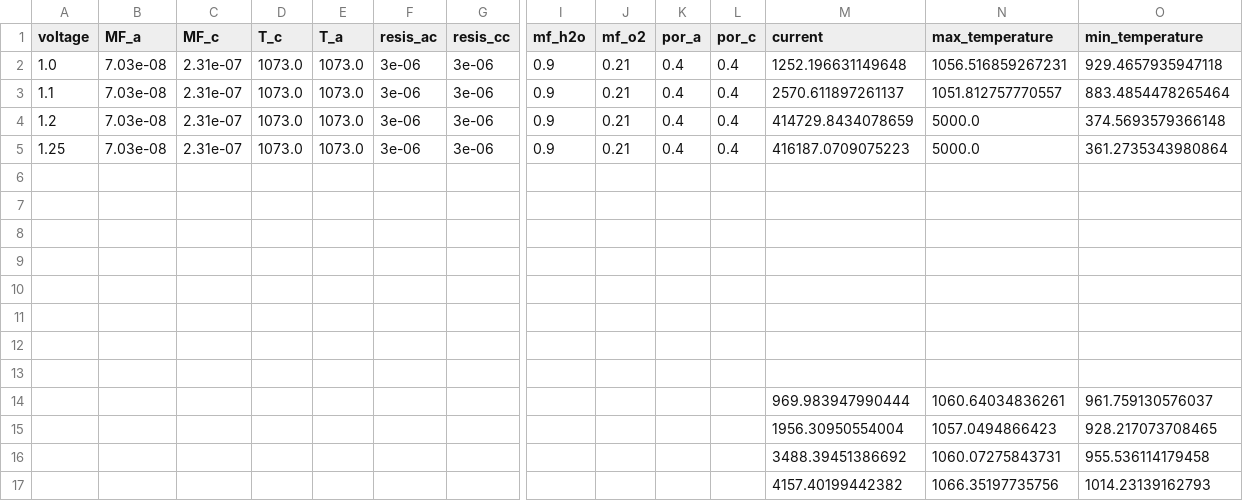
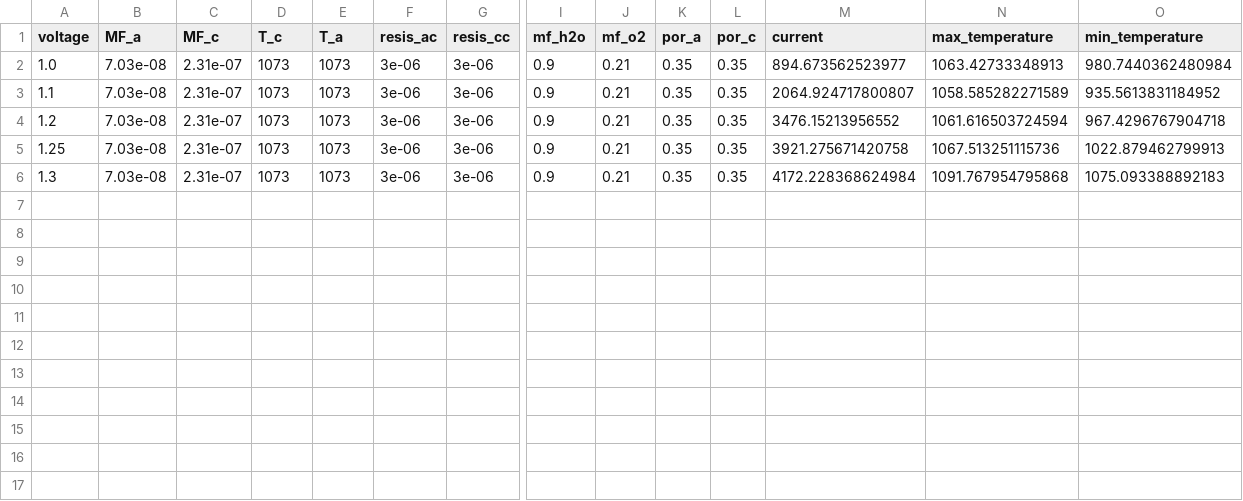
Before and after one commit to ivanoflove/CellGeom_op, a CSV file: data/resault.csv, drawn as a sheet; only a part is shown, gaps mark what is left out; removed rows and columns are numbered as before the commit, all else as after; rows hold the shown columns only; the diff names each change by its address in the sheet, - before the commit and + after, or states it on an @@ line.

```diff
--- a/data/resault.csv
+++ b/data/resault.csv
-D2:D5 (T_c): 1073.0
+D2:D5 (T_c): 1073
-E2:E5 (T_a): 1073.0
+E2:E5 (T_a): 1073
-K2:K5 (por_a): 0.4
+K2:K5 (por_a): 0.35
-L2:L5 (por_c): 0.4
+L2:L5 (por_c): 0.35
-M2 (current): 1252.196631149648
+M2 (current): 894.673562523977
-N2 (max_temperature): 1056.516859267231
+N2 (max_temperature): 1063.42733348913
-O2 (min_temperature): 929.4657935947118
+O2 (min_temperature): 980.7440362480984
-M3 (current): 2570.611897261137
+M3 (current): 2064.924717800807
-N3 (max_temperature): 1051.812757770557
+N3 (max_temperature): 1058.585282271589
-O3 (min_temperature): 883.4854478265464
+O3 (min_temperature): 935.5613831184952
-M4 (current): 414729.8434078659
+M4 (current): 3476.15213956552
-N4 (max_temperature): 5000.0
+N4 (max_temperature): 1061.616503724594
-O4 (min_temperature): 374.5693579366148
+O4 (min_temperature): 967.4296767904718
-M5 (current): 416187.0709075223
+M5 (current): 3921.275671420758
-N5 (max_temperature): 5000.0
+N5 (max_temperature): 1067.513251115736
-O5 (min_temperature): 361.2735343980864
+O5 (min_temperature): 1022.879462799913
-row 6: (empty)
+row 6: 1.3 | 7.03e-08 | 2.31e-07 | 1073 | 1073 | 3e-06 | 3e-06 | 0.9 | 0.21 | 0.35 | 0.35 | 4172.228368624984 | 1091.767954795868 | 1075.093388892183
-row 7: (empty)
-row 8: (empty)
-row 9: (empty)
-row 10: (empty)
-row 11: (empty)
-row 12: (empty)
-row 13: (empty)
-row 14:  |  |  |  |  |  |  |  |  |  |  | 969.983947990444 | 1060.64034836261 | 961.759130576037
-row 15:  |  |  |  |  |  |  |  |  |  |  | 1956.30950554004 | 1057.0494866423 | 928.217073708465
-row 16:  |  |  |  |  |  |  |  |  |  |  | 3488.39451386692 | 1060.07275843731 | 955.536114179458
-row 17:  |  |  |  |  |  |  |  |  |  |  | 4157.40199442382 | 1066.35197735756 | 1014.23139162793
```
Also changed, not shown: data/boundary_conditions.csv, 10 other files.
